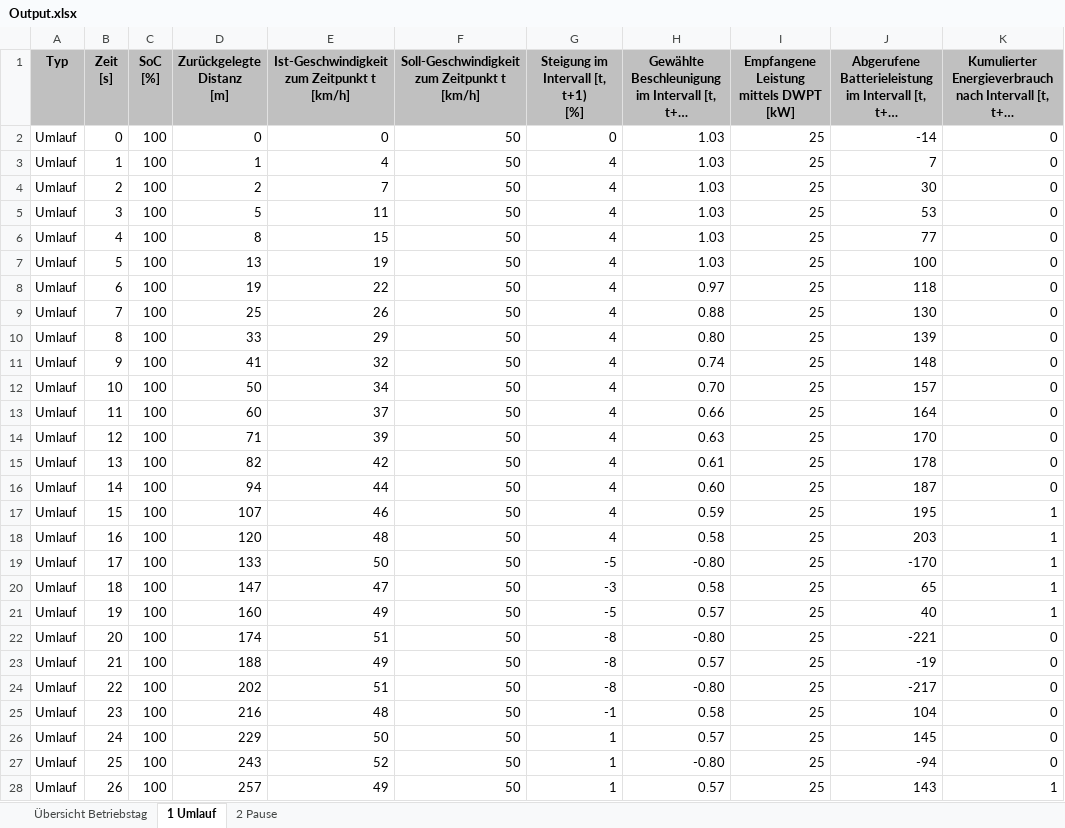
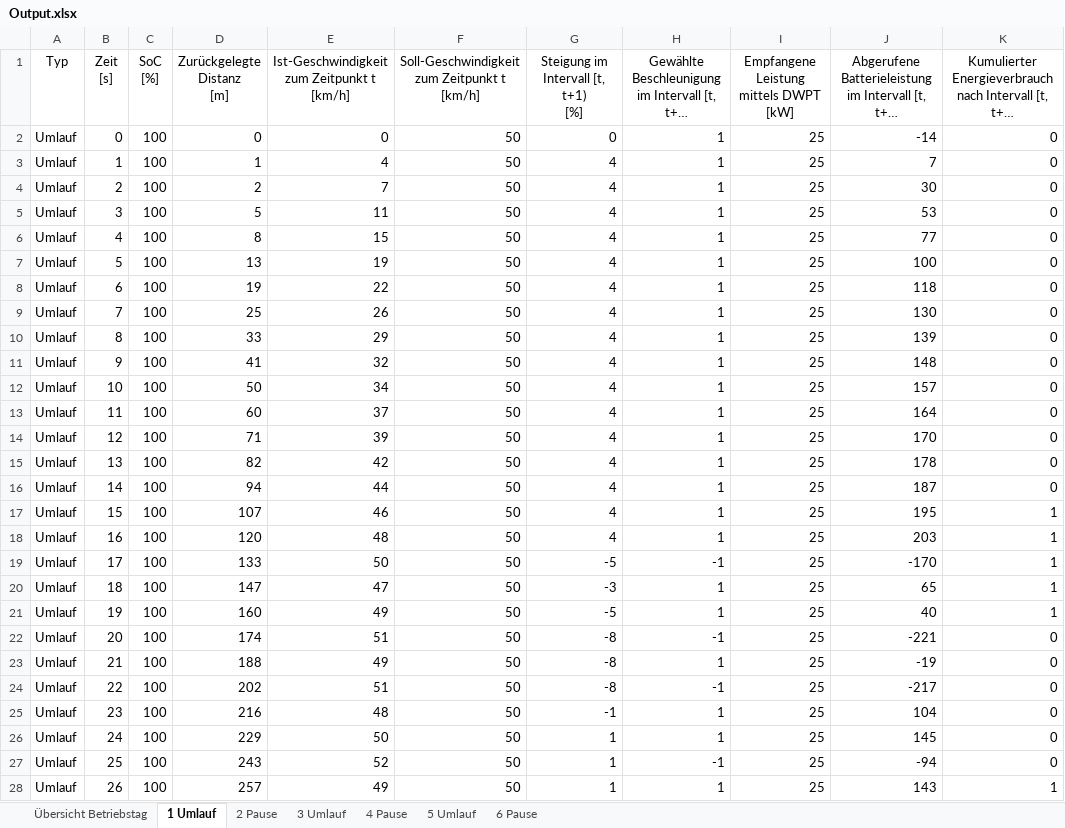
Before and after one commit to fabiofrank/Bachelorarbeit, an Excel workbook: Output.xlsx, sheet 1 Umlauf, drawn as a sheet; only a part is shown; long unchanged cells end in …; values as stored, in another font and other column widths than the file's, no borders; table styles not drawn; the diff covers the shown part only; the diff names each change by its address in the sheet, - before the commit and + after, or states it on an @@ line.

```diff
--- a/Output.xlsx (sheet 1 Umlauf)
+++ b/Output.xlsx (sheet 1 Umlauf)
+sheet tab: 3 Umlauf
+sheet tab: 4 Pause
+sheet tab: 5 Umlauf
+sheet tab: 6 Pause
@@ A1:K1 fill: #C0C0C0 → none, bold: on → off @@
-H2:H7: 1.03
+H2:H7: 1
-H8: 0.97
+H8: 1
-H9: 0.88
+H9: 1
-H10: 0.80
+H10: 1
-H11: 0.74
+H11: 1
-H12: 0.70
+H12: 1
-H13: 0.66
+H13: 1
-H14: 0.63
+H14: 1
-H15: 0.61
+H15: 1
-H16: 0.60
+H16: 1
-H17: 0.59
+H17: 1
-H18: 0.58
+H18: 1
-H19: -0.80
+H19: -1
-H20: 0.58
+H20: 1
-H21: 0.57
+H21: 1
-H22: -0.80
+H22: -1
-H23: 0.57
+H23: 1
-H24: -0.80
+H24: -1
-H25: 0.58
+H25: 1
-H26: 0.57
+H26: 1
-H27: -0.80
+H27: -1
-H28: 0.57
+H28: 1
```
Also changed, not shown: 647 edited cells elsewhere in this sheet, sheet Übersicht Betriebstag, sheet 2 Pause, 1 other file.
